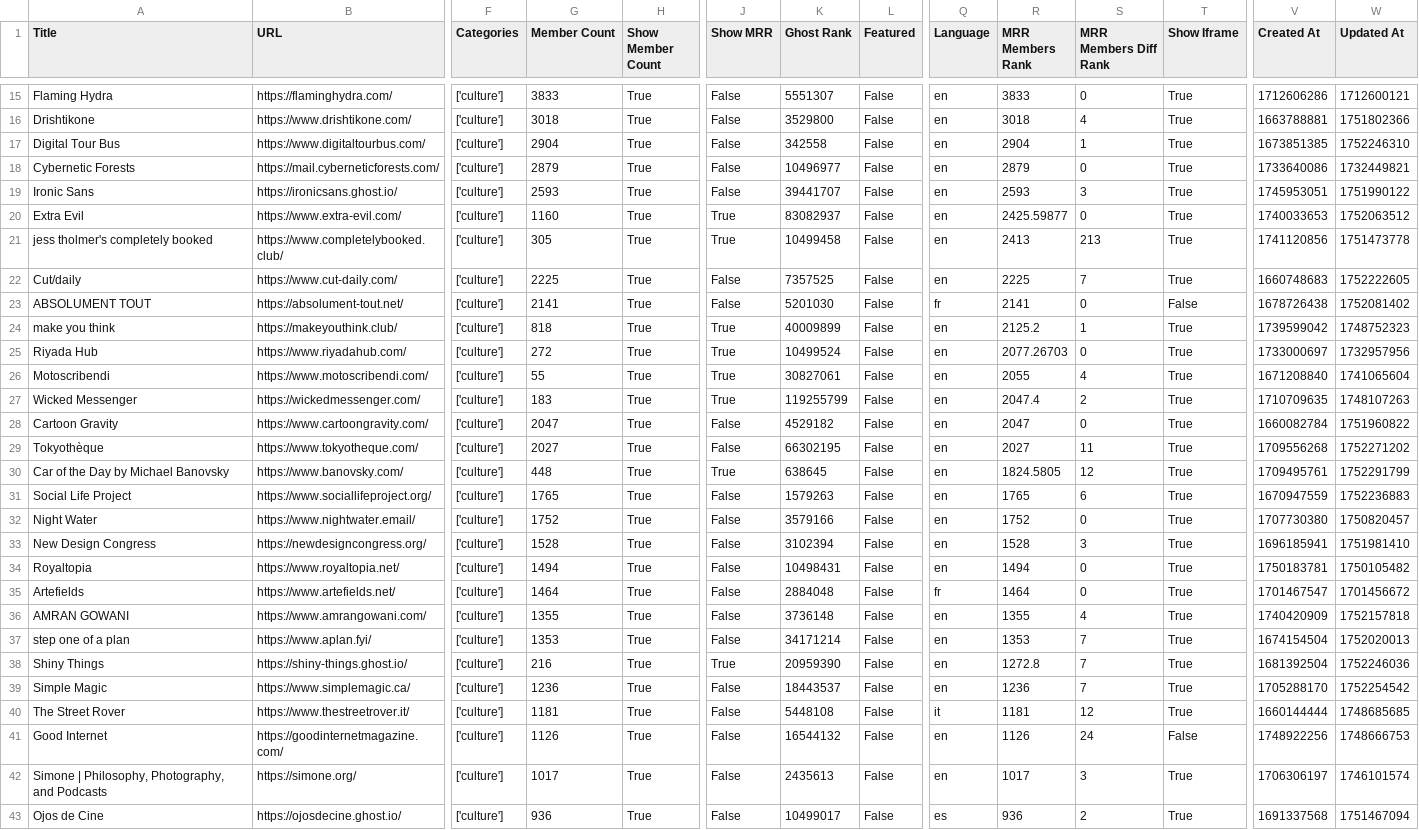
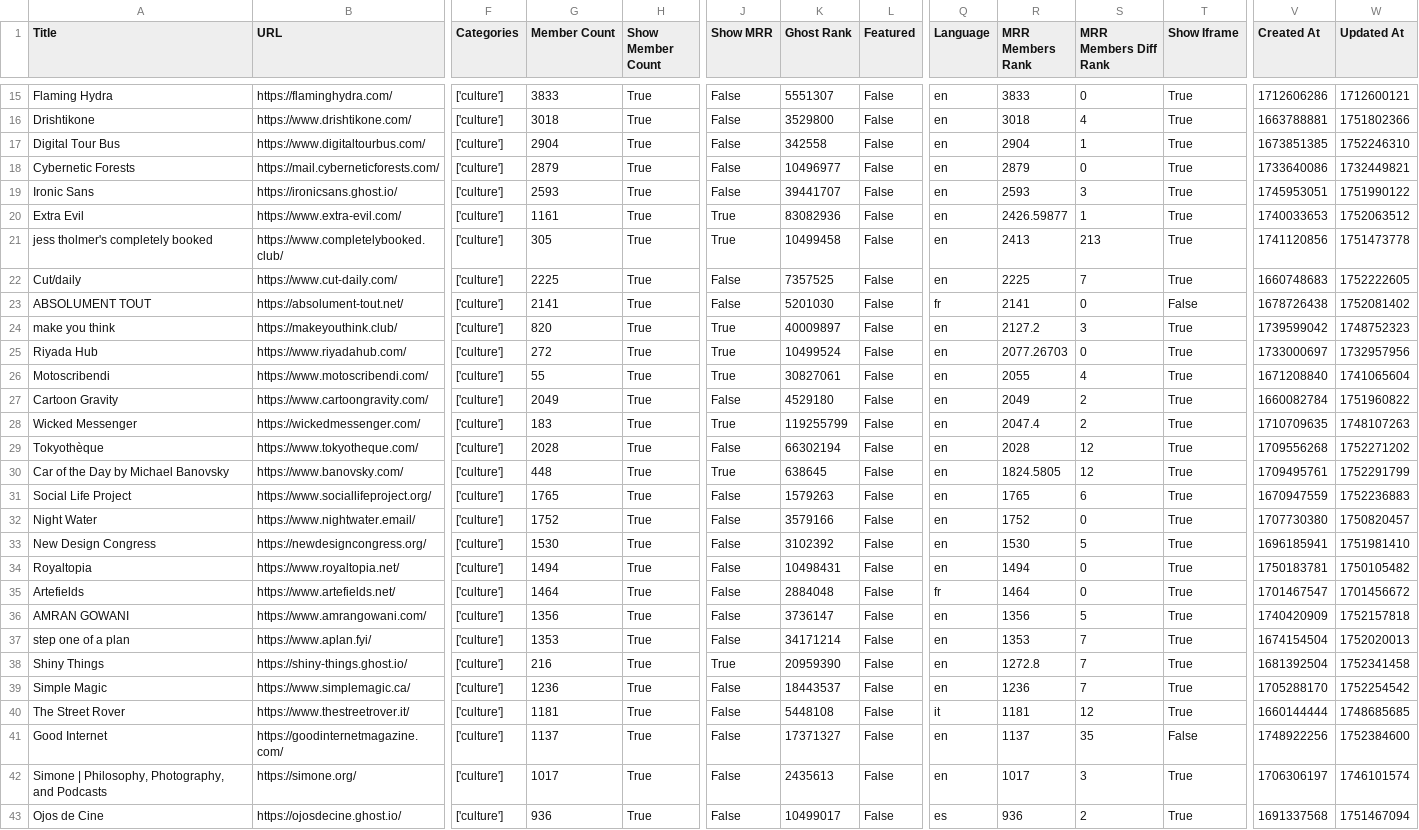
Before and after one commit to TheBoatyMcBoatFace/explore-ghosts, a CSV file: output/culture.csv, drawn as a sheet; only a part is shown, gaps mark what is left out; removed rows and columns are numbered as before the commit, all else as after; rows hold the shown columns only; the diff covers the shown part only; the diff names each change by its address in the sheet, - before the commit and + after, or states it on an @@ line.

```diff
--- a/output/culture.csv
+++ b/output/culture.csv
-G20 (Member Count): 1160
+G20 (Member Count): 1161
-K20 (Ghost Rank): 83082937
+K20 (Ghost Rank): 83082936
-R20 (MRR Members Rank): 2425.59877
+R20 (MRR Members Rank): 2426.59877
-S20 (MRR Members Diff Rank): 0
+S20 (MRR Members Diff Rank): 1
-G24 (Member Count): 818
+G24 (Member Count): 820
-K24 (Ghost Rank): 40009899
+K24 (Ghost Rank): 40009897
-R24 (MRR Members Rank): 2125.2
+R24 (MRR Members Rank): 2127.2
-S24 (MRR Members Diff Rank): 1
+S24 (MRR Members Diff Rank): 3
+row 27: Cartoon Gravity | https://www.cartoongravity.com/ | ['culture'] | 2049 | True | False | 4529180 | False | en | 2049 | 2 | True | 1660082784 | 1751960822
-row 28: Cartoon Gravity | https://www.cartoongravity.com/ | ['culture'] | 2047 | True | False | 4529182 | False | en | 2047 | 0 | True | 1660082784 | 1751960822
-G29 (Member Count): 2027
+G29 (Member Count): 2028
-K29 (Ghost Rank): 66302195
+K29 (Ghost Rank): 66302194
-R29 (MRR Members Rank): 2027
+R29 (MRR Members Rank): 2028
-S29 (MRR Members Diff Rank): 11
+S29 (MRR Members Diff Rank): 12
-G33 (Member Count): 1528
+G33 (Member Count): 1530
-K33 (Ghost Rank): 3102394
+K33 (Ghost Rank): 3102392
-R33 (MRR Members Rank): 1528
+R33 (MRR Members Rank): 1530
-S33 (MRR Members Diff Rank): 3
+S33 (MRR Members Diff Rank): 5
-G36 (Member Count): 1355
+G36 (Member Count): 1356
-K36 (Ghost Rank): 3736148
+K36 (Ghost Rank): 3736147
-R36 (MRR Members Rank): 1355
+R36 (MRR Members Rank): 1356
-S36 (MRR Members Diff Rank): 4
+S36 (MRR Members Diff Rank): 5
-W38 (Updated At): 1752246036
+W38 (Updated At): 1752341458
-G41 (Member Count): 1126
+G41 (Member Count): 1137
-K41 (Ghost Rank): 16544132
+K41 (Ghost Rank): 17371327
-R41 (MRR Members Rank): 1126
+R41 (MRR Members Rank): 1137
-S41 (MRR Members Diff Rank): 24
+S41 (MRR Members Diff Rank): 35
-W41 (Updated At): 1748666753
+W41 (Updated At): 1752384600
```
Also changed, not shown: 1 removed row and 49 edited cells elsewhere in this file, output/business.csv, output/news.csv, 29 other files.
